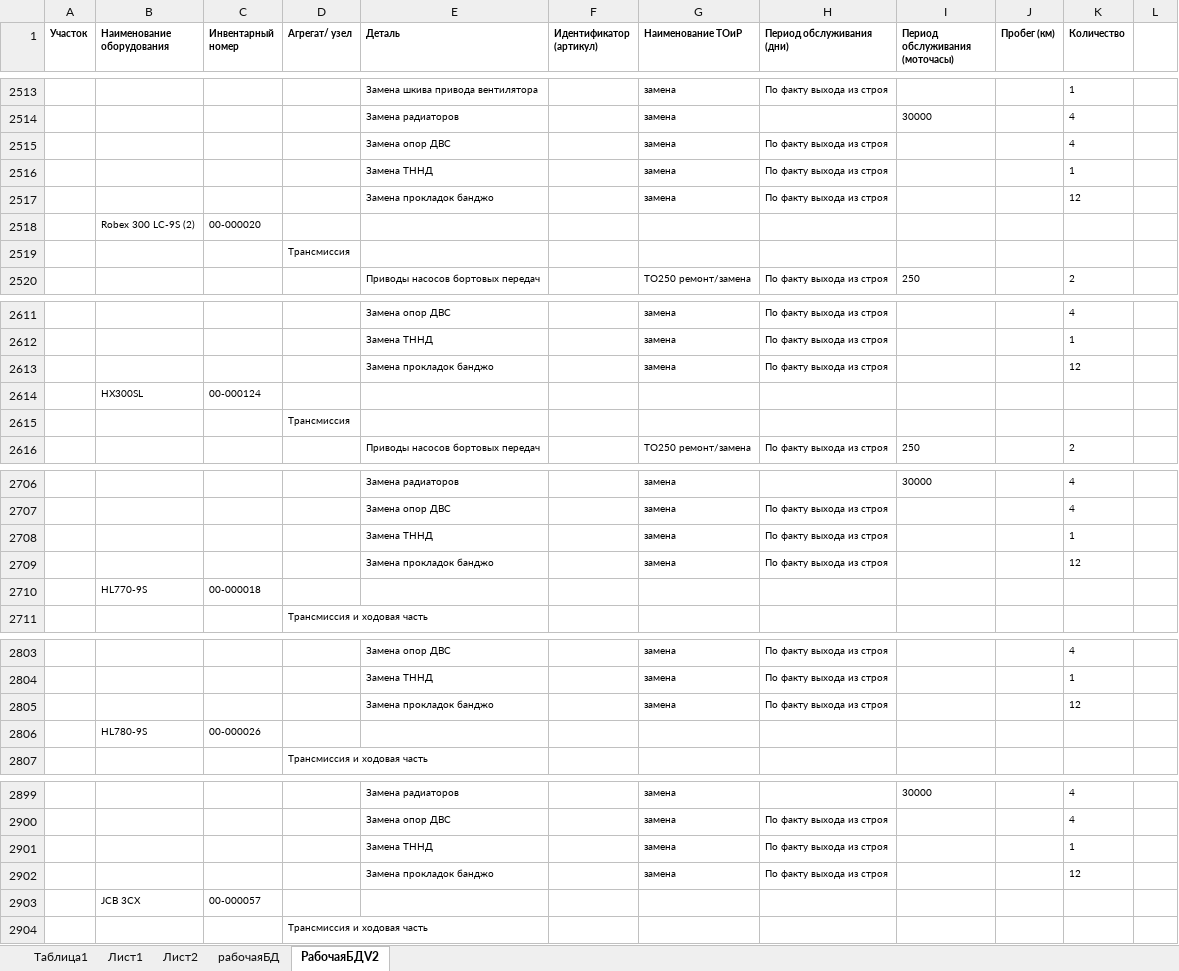
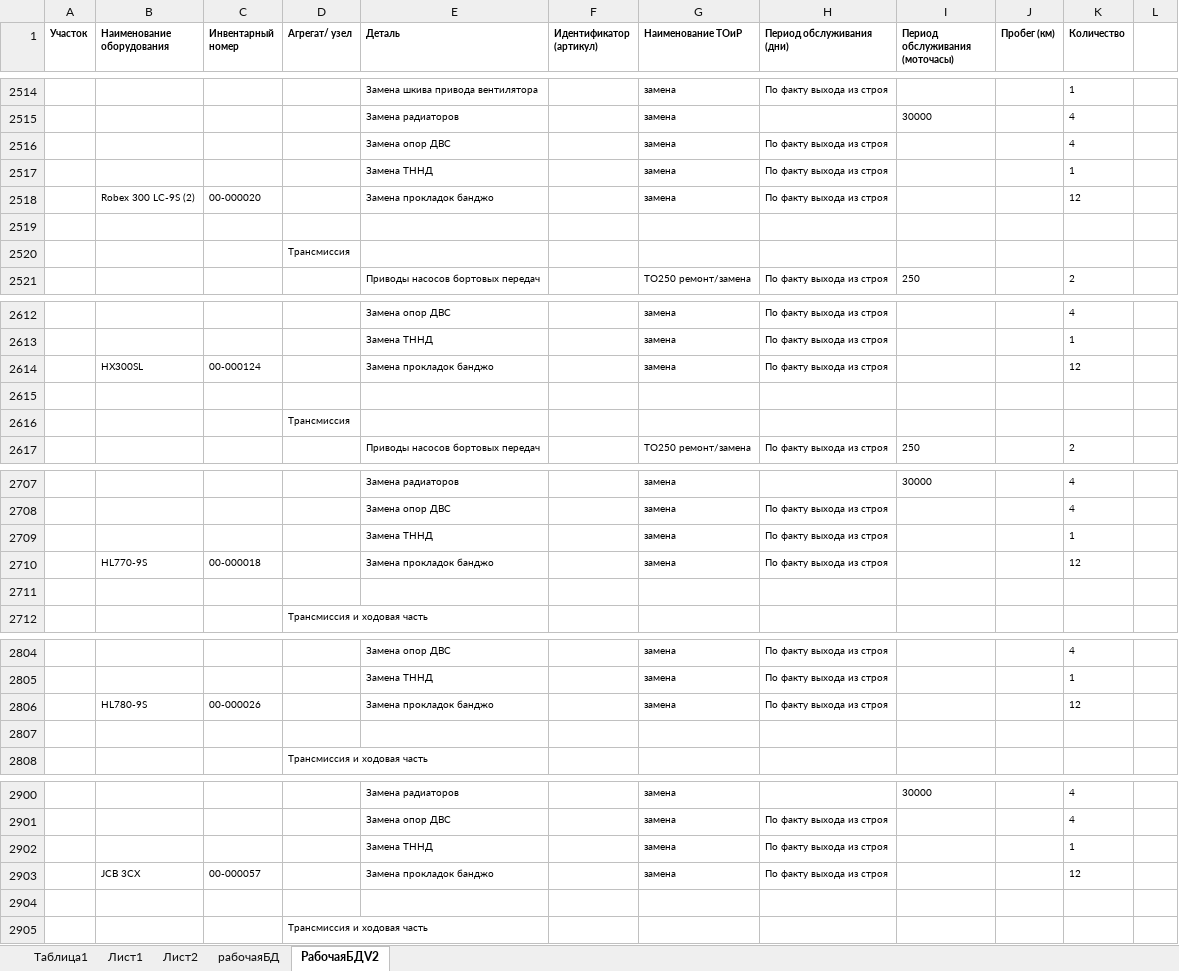
Before and after one commit to Aoladiy/maintenance-and-repair, an Excel workbook: db.xlsx, sheet РабочаяБДV2, drawn as a sheet; only a part is shown, gaps mark what is left out; values as stored, in another font and other column widths than the file's, no borders; addresses are those after the commit; the diff covers the shown part only; the diff names each change by its address in the sheet, - before the commit and + after, or states it on an @@ line.

```diff
--- a/db.xlsx (sheet РабочаяБДV2)
+++ b/db.xlsx (sheet РабочаяБДV2)
-B2518 (Наименование оборудования): (empty)
+B2518 (Наименование оборудования): Robex 300 LC-9S (2)
-C2518 (Инвентарный номер): (empty)
+C2518 (Инвентарный номер): 00-000020
-row 2519:  | Robex 300 LC-9S (2) | 00-000020
+row 2519: (empty)
-B2614 (Наименование оборудования): (empty)
+B2614 (Наименование оборудования): HX300SL
-C2614 (Инвентарный номер): (empty)
+C2614 (Инвентарный номер): 00-000124
-row 2615:  | HX300SL | 00-000124
+row 2615: (empty)
-B2710 (Наименование оборудования): (empty)
+B2710 (Наименование оборудования): HL770-9S
-C2710 (Инвентарный номер): (empty)
+C2710 (Инвентарный номер): 00-000018
-row 2711:  | HL770-9S | 00-000018
+row 2711: (empty)
-B2806 (Наименование оборудования): (empty)
+B2806 (Наименование оборудования): HL780-9S
-C2806 (Инвентарный номер): (empty)
+C2806 (Инвентарный номер): 00-000026
-row 2807:  | HL780-9S | 00-000026
+row 2807: (empty)
-B2903 (Наименование оборудования): (empty)
+B2903 (Наименование оборудования): JCB 3CX
-C2903 (Инвентарный номер): (empty)
+C2903 (Инвентарный номер): 00-000057
-row 2904:  | JCB 3CX | 00-000057
+row 2904: (empty)
```
Also changed, not shown: 1 added row and 41 edited cells elsewhere in this sheet, 1 other file.
